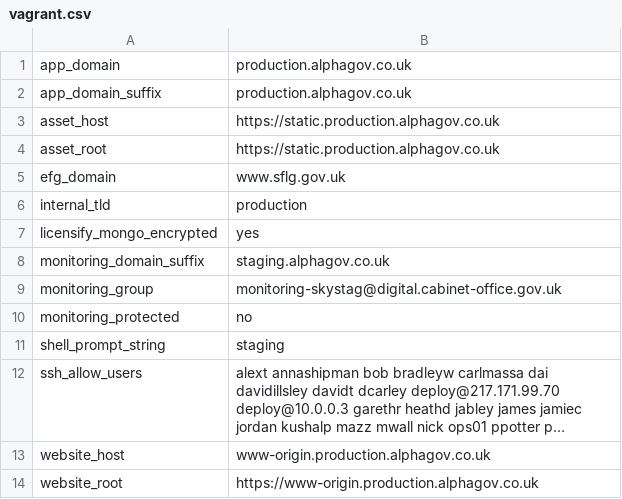
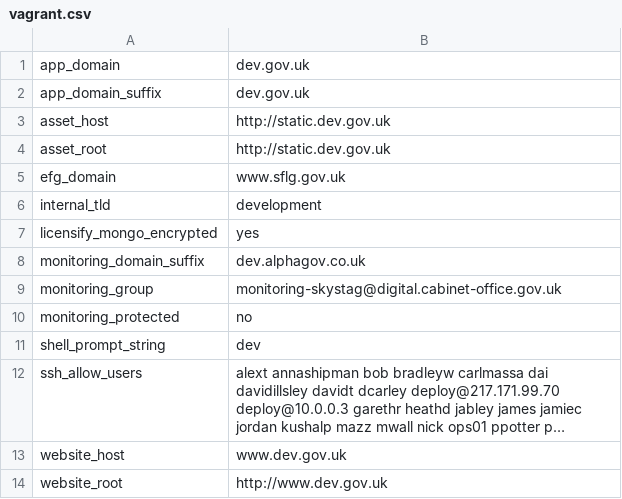
Before and after one commit to alphagov/govuk-puppet, a CSV file: extdata/vagrant.csv, drawn as a sheet; long unchanged cells end in …; the diff names each change by its address in the sheet, - before the commit and + after, or states it on an @@ line.

Commit message:
[#44000493] Copy hostname related keys from dev
Use the same hostnames for `vagrant-govuk` as used by `development`. These
seem like sensible choices and don't appear to affect any logic in the
Puppet manifests.

```diff
--- a/extdata/vagrant.csv
+++ b/extdata/vagrant.csv
-B1:B2: production.alphagov.co.uk
+B1:B2: dev.gov.uk
-B3:B4: https://static.production.alphagov.co.uk
+B3:B4: http://static.dev.gov.uk
-B6: production
+B6: development
-B8: staging.alphagov.co.uk
+B8: dev.alphagov.co.uk
-B11: staging
+B11: dev
-B13: www-origin.production.alphagov.co.uk
+B13: www.dev.gov.uk
-B14: https://www-origin.production.alphagov.co.uk
+B14: http://www.dev.gov.uk
```
